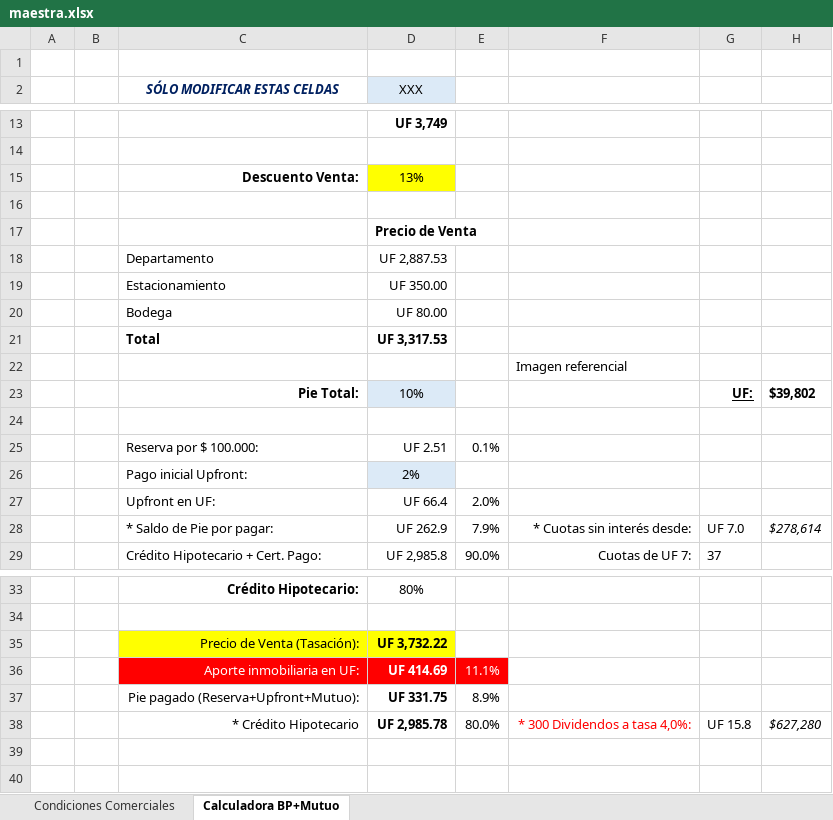
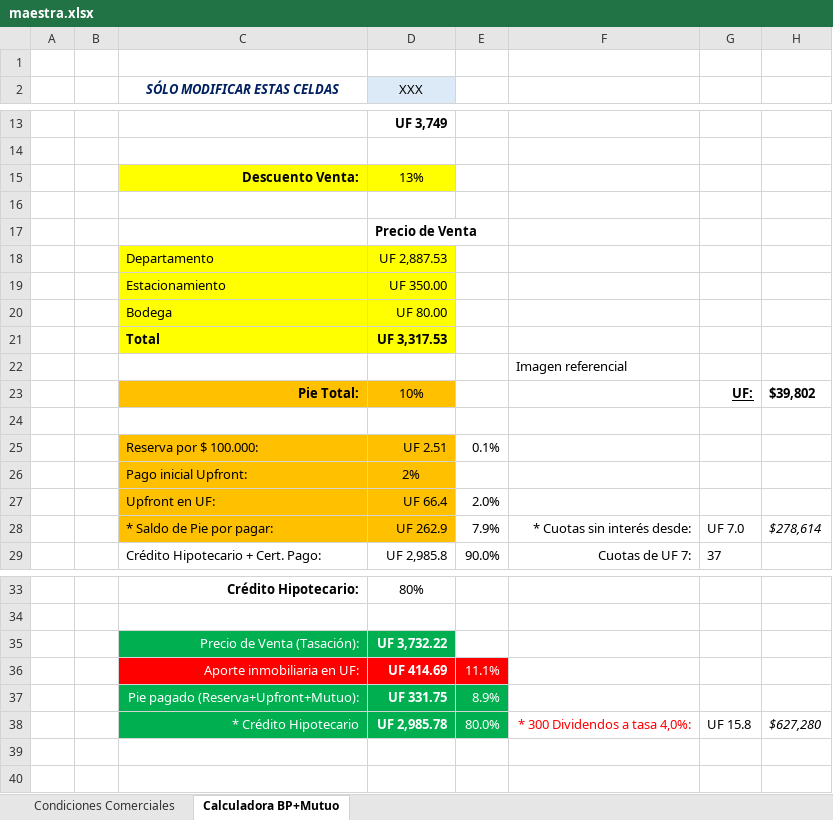
Before and after one commit to fdonosoh-droid/cotizador-web-mp, an Excel workbook: maestra.xlsx, sheet Calculadora BP+Mutuo, drawn as a sheet; only a part is shown, gaps mark what is left out; values as stored, in another font and other column widths than the file's, no borders; charts and pictures and conditional formats not drawn; the diff names each change by its address in the sheet, - before the commit and + after, or states it on an @@ line.

```diff
--- a/maestra.xlsx (sheet Calculadora BP+Mutuo)
+++ b/maestra.xlsx (sheet Calculadora BP+Mutuo)
-C15 fill: none
+C15 fill: #FFFF00
-C18:D21 fill: none
+C18:D21 fill: #FFFF00
-C23 fill: none
+C23 fill: #FFC000
-D23 fill: #DCEAF7
+D23 fill: #FFC000
-C25:D25 fill: none
+C25:D25 fill: #FFC000
-C26 fill: none
+C26 fill: #FFC000
-D26 fill: #DCEAF7
+D26 fill: #FFC000
-C27:D28 fill: none
+C27:D28 fill: #FFC000
@@ C35:D35 fill: #FFFF00 → #00B050, text colour: black → #FFFFFF @@
@@ C37:E38 text colour: black → #FFFFFF, fill: none → #00B050 @@
```
Also changed, not shown: 2 other files.
